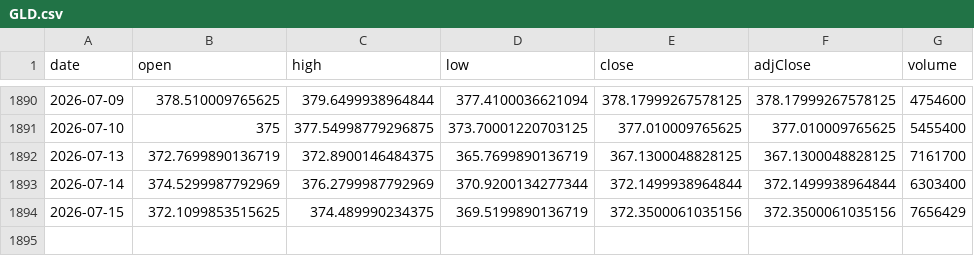
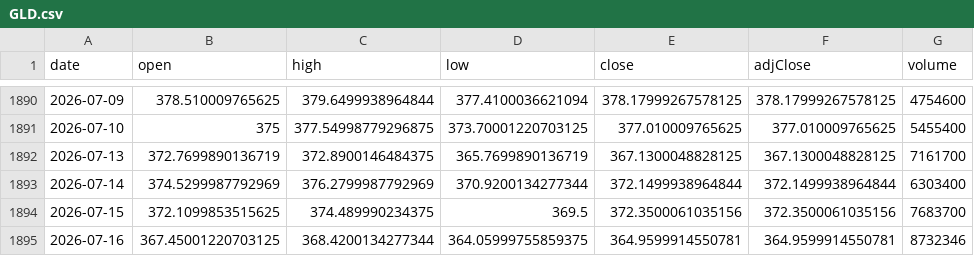
Before and after one commit to chrysaora5147/Oracle-Arena, a CSV file: data/prices/GLD.csv, drawn as a sheet; only a part is shown, gaps mark what is left out.

```diff
--- a/data/prices/GLD.csv
+++ b/data/prices/GLD.csv
@@ -1893,2 +1893,3 @@ date,open,high,low,close,adjClose,volume
 2026-07-14,374.5299987792969,376.2799987792969,370.9200134277344,372.1499938964844,372.1499938964844,6303400
-2026-07-15,372.1099853515625,374.489990234375,369.5199890136719,372.3500061035156,372.3500061035156,7656429
+2026-07-15,372.1099853515625,374.489990234375,369.5,372.3500061035156,372.3500061035156,7683700
+2026-07-16,367.45001220703125,368.4200134277344,364.05999755859375,364.9599914550781,364.9599914550781,8732346
```
Also changed, not shown: data/prices/QQQ.csv, data/prices/SPY.csv.
